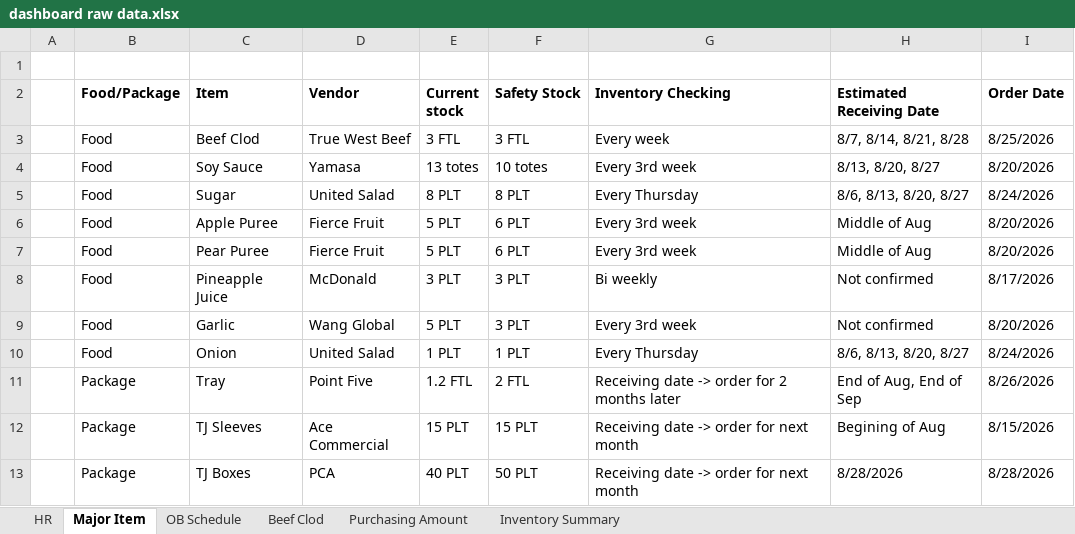
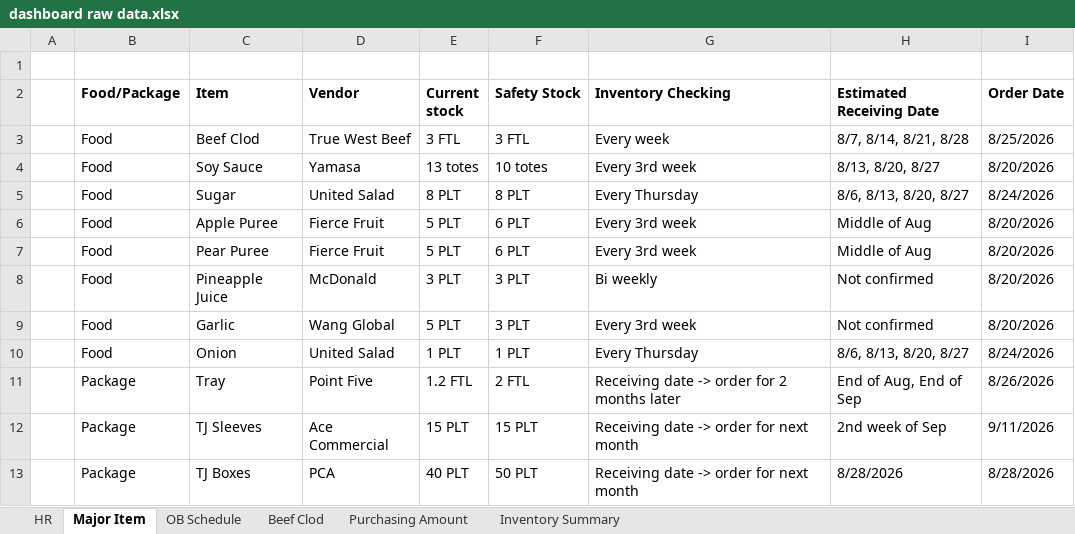
Before and after one commit to MJ-1965/PSR-Dashboard, an Excel workbook: dashboard raw data.xlsx, sheet Major Item, drawn as a sheet; values as stored, in another font and other column widths than the file's, no borders; the diff names each change by its address in the sheet, - before the commit and + after, or states it on an @@ line.

```diff
--- a/dashboard raw data.xlsx (sheet Major Item)
+++ b/dashboard raw data.xlsx (sheet Major Item)
-I8 (Order Date): 8/17/2026
+I8 (Order Date): 8/20/2026
-H12 (Estimated Receiving Date): Begining of Aug
+H12 (Estimated Receiving Date): 2nd week of Sep
-I12 (Order Date): 8/15/2026
+I12 (Order Date): 9/11/2026
```
Also changed, not shown: sheet HR.
